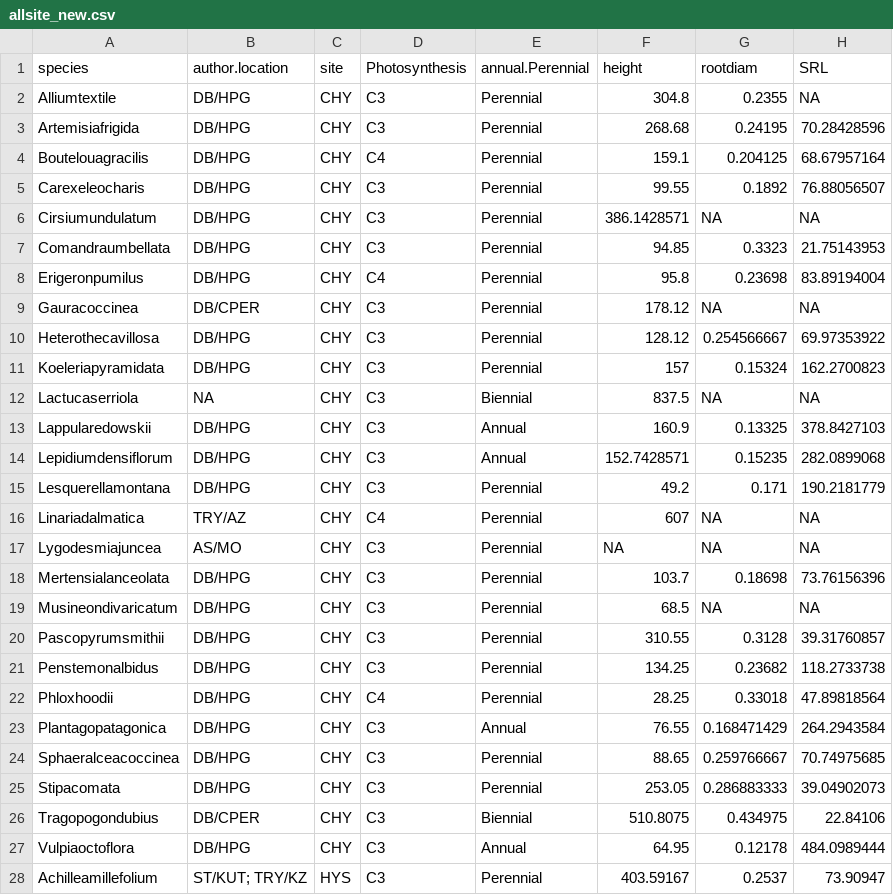
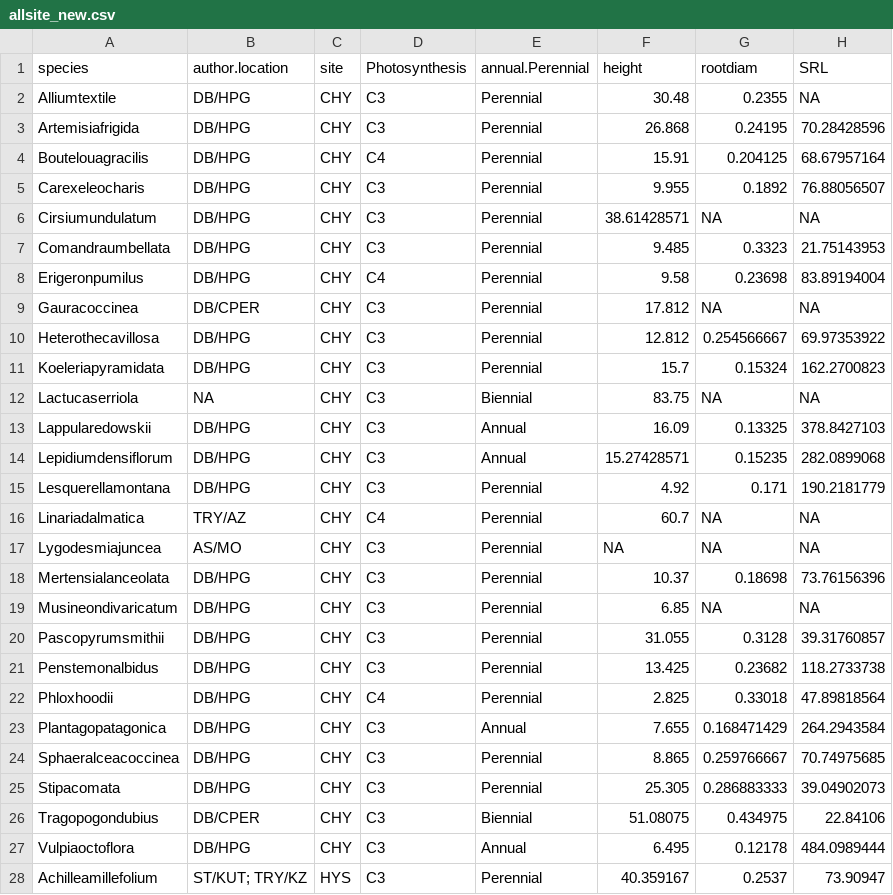
Before and after one commit to Hmount/EDGE_thesis, a CSV file: data/allsite_new.csv, drawn as a sheet; only a part is shown; the diff covers the shown part only; the diff names each change by its address in the sheet, - before the commit and + after, or states it on an @@ line.

```diff
--- a/data/allsite_new.csv
+++ b/data/allsite_new.csv
-F2 (height): 304.8
+F2 (height): 30.48
-F3 (height): 268.68
+F3 (height): 26.868
-F4 (height): 159.1
+F4 (height): 15.91
-F5 (height): 99.55
+F5 (height): 9.955
-F6 (height): 386.1428571
+F6 (height): 38.61428571
-F7 (height): 94.85
+F7 (height): 9.485
-F8 (height): 95.8
+F8 (height): 9.58
-F9 (height): 178.12
+F9 (height): 17.812
-F10 (height): 128.12
+F10 (height): 12.812
-F11 (height): 157
+F11 (height): 15.7
-F12 (height): 837.5
+F12 (height): 83.75
-F13 (height): 160.9
+F13 (height): 16.09
-F14 (height): 152.7428571
+F14 (height): 15.27428571
-F15 (height): 49.2
+F15 (height): 4.92
-F16 (height): 607
+F16 (height): 60.7
-F18 (height): 103.7
+F18 (height): 10.37
-F19 (height): 68.5
+F19 (height): 6.85
-F20 (height): 310.55
+F20 (height): 31.055
-F21 (height): 134.25
+F21 (height): 13.425
-F22 (height): 28.25
+F22 (height): 2.825
-F23 (height): 76.55
+F23 (height): 7.655
-F24 (height): 88.65
+F24 (height): 8.865
-F25 (height): 253.05
+F25 (height): 25.305
-F26 (height): 510.8075
+F26 (height): 51.08075
-F27 (height): 64.95
+F27 (height): 6.495
-F28 (height): 403.59167
+F28 (height): 40.359167
```
Also changed, not shown: 50 edited cells elsewhere in this file, data/MasterTrait.csv, 6 other files.
